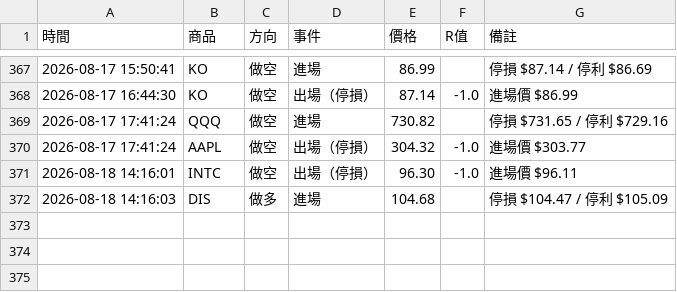
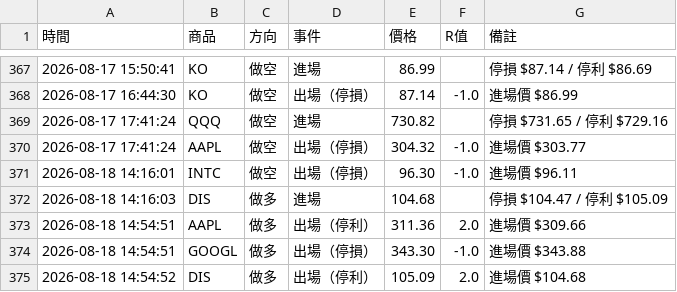
Before and after one commit to stupidyaoyao/my-quant-project, a CSV file: orb_log.csv, drawn as a sheet; only a part is shown, gaps mark what is left out.

```diff
--- a/orb_log.csv
+++ b/orb_log.csv
@@ -372 +372,4 @@
 2026-08-18 14:16:03,DIS,做多,進場,104.68,,停損 $104.47 / 停利 $105.09
+2026-08-18 14:54:51,AAPL,做多,出場（停利）,311.36,2.0,進場價 $309.66
+2026-08-18 14:54:51,GOOGL,做多,出場（停損）,343.30,-1.0,進場價 $343.88
+2026-08-18 14:54:52,DIS,做多,出場（停利）,105.09,2.0,進場價 $104.68
```
Also changed, not shown: 1 other file.
